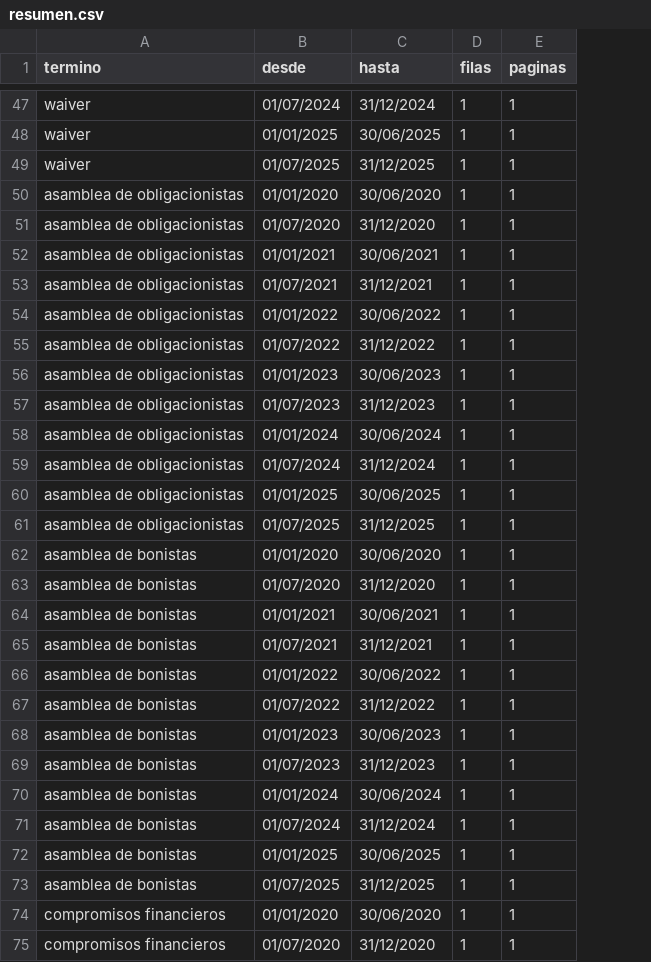
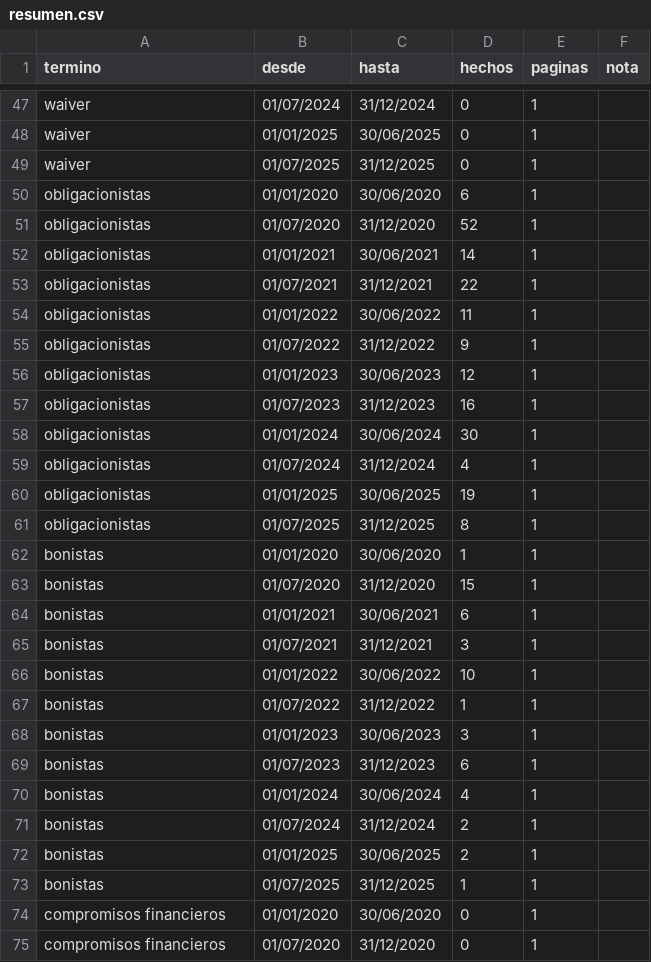
Before and after one commit to Drektharroz/summitLA, a CSV file: smv/out/resumen.csv, drawn as a sheet; only a part is shown, gaps mark what is left out; removed rows and columns are numbered as before the commit, all else as after; the diff covers the shown part only; the diff names each change by its address in the sheet, - before the commit and + after, or states it on an @@ line.

```diff
--- a/smv/out/resumen.csv
+++ b/smv/out/resumen.csv
-column D (filas), rows 47-75: all 1
+column D (hechos), rows 47-75: 0 | 0 | 0 | 6 | 52 | 14 | 22 | 11 | 9 | 12 | 16 | 30 | 4 | 19 | 8 | 1 | 15 | 6 | 3 | 10 | 1 | 3 | 6 | 4 | 2 | 2 | 1 | 0 | 0
+column F (nota), empty
-A50:A61 (termino): asamblea de obligacionistas
+A50:A61 (termino): obligacionistas
-A62:A73 (termino): asamblea de bonistas
+A62:A73 (termino): bonistas
```
Also changed, not shown: 12 added rows elsewhere in this file, 2 other files.
